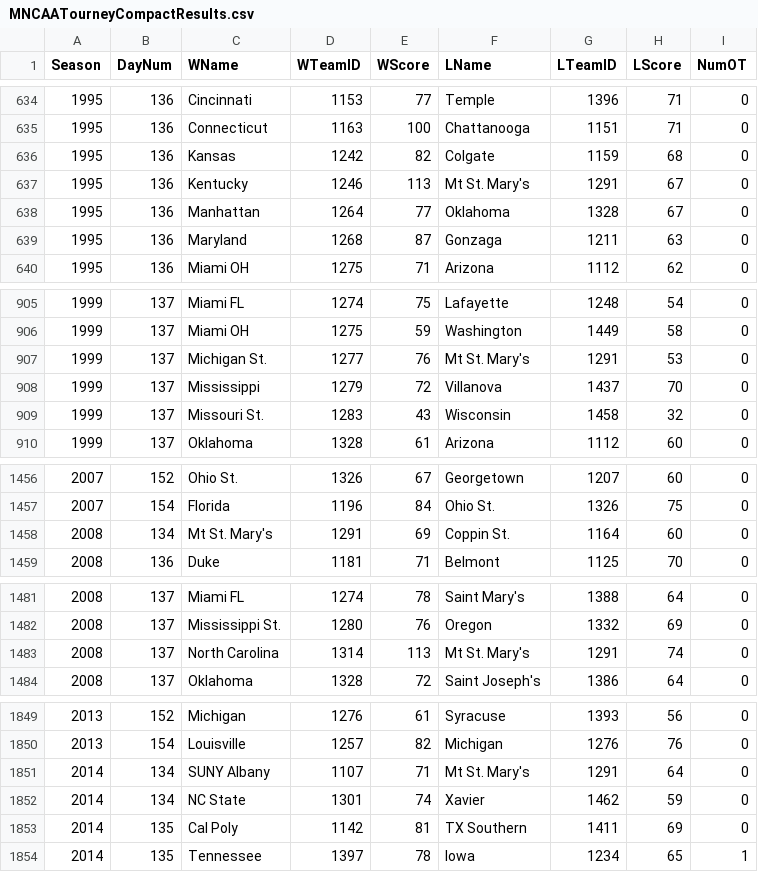
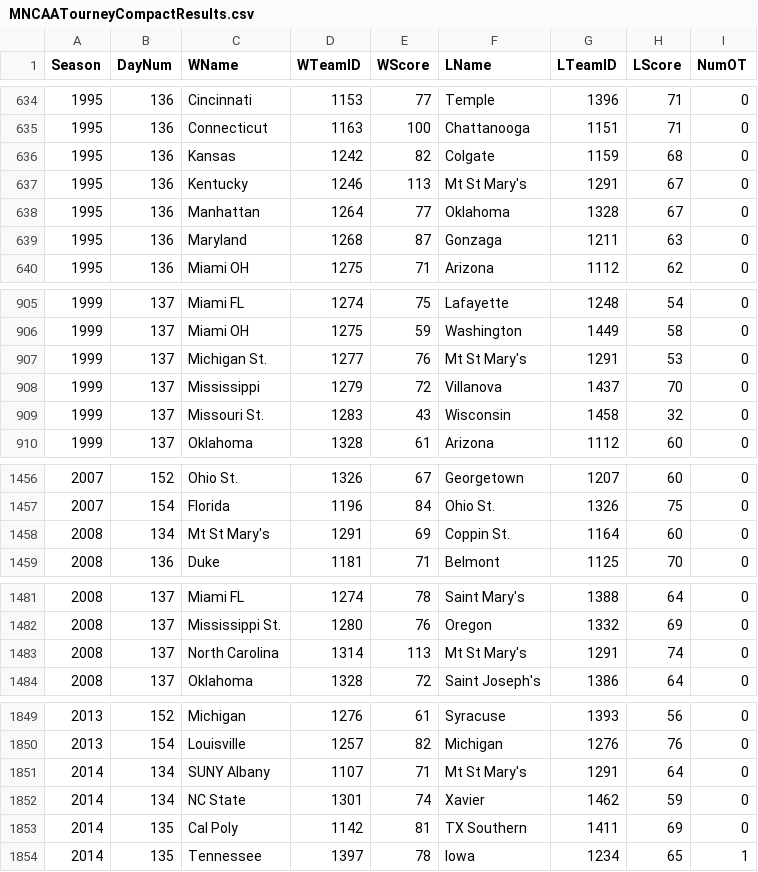
Before and after one commit to djtopshot13/MarchMadnessPredictor, a CSV file: MarchMadnessData/MNCAATourneyCompactResults.csv, drawn as a sheet; only a part is shown, gaps mark what is left out; the diff covers the shown part only.

```diff
--- a/MarchMadnessData/MNCAATourneyCompactResults.csv
+++ b/MarchMadnessData/MNCAATourneyCompactResults.csv
@@ -636,3 +636,3 @@ Season,DayNum,WName,WTeamID,WScore,LName,LTeamID,LScore,NumOT
 1995,136,Kansas,1242,82,Colgate,1159,68,0
-1995,136,Kentucky,1246,113,Mt St. Mary's,1291,67,0
+1995,136,Kentucky,1246,113,Mt St Mary's,1291,67,0
 1995,136,Manhattan,1264,77,Oklahoma,1328,67,0
@@ -906,3 +906,3 @@ Season,DayNum,WName,WTeamID,WScore,LName,LTeamID,LScore,NumOT
 1999,137,Miami OH,1275,59,Washington,1449,58,0
-1999,137,Michigan St.,1277,76,Mt St. Mary's,1291,53,0
+1999,137,Michigan St.,1277,76,Mt St Mary's,1291,53,0
 1999,137,Mississippi,1279,72,Villanova,1437,70,0
@@ -1457,3 +1457,3 @@ Season,DayNum,WName,WTeamID,WScore,LName,LTeamID,LScore,NumOT
 2007,154,Florida,1196,84,Ohio St.,1326,75,0
-2008,134,Mt St. Mary's,1291,69,Coppin St.,1164,60,0
+2008,134,Mt St Mary's,1291,69,Coppin St.,1164,60,0
 2008,136,Duke,1181,71,Belmont,1125,70,0
@@ -1482,3 +1482,3 @@ Season,DayNum,WName,WTeamID,WScore,LName,LTeamID,LScore,NumOT
 2008,137,Mississippi St.,1280,76,Oregon,1332,69,0
-2008,137,North Carolina,1314,113,Mt St. Mary's,1291,74,0
+2008,137,North Carolina,1314,113,Mt St Mary's,1291,74,0
 2008,137,Oklahoma,1328,72,Saint Joseph's,1386,64,0
@@ -1850,3 +1850,3 @@ Season,DayNum,WName,WTeamID,WScore,LName,LTeamID,LScore,NumOT
 2013,154,Louisville,1257,82,Michigan,1276,76,0
-2014,134,SUNY Albany,1107,71,Mt St. Mary's,1291,64,0
+2014,134,SUNY Albany,1107,71,Mt St Mary's,1291,64,0
 2014,134,NC State,1301,74,Xavier,1462,59,0
```
Also changed, not shown: 5 edited cells elsewhere in this file, MarchMadnessData/MConferenceTourneyGames.csv, MarchMadnessData/MTeamCoaches.csv.
